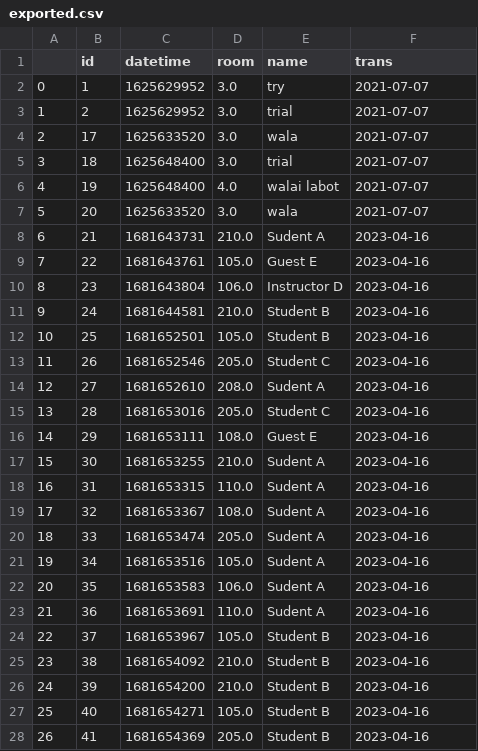
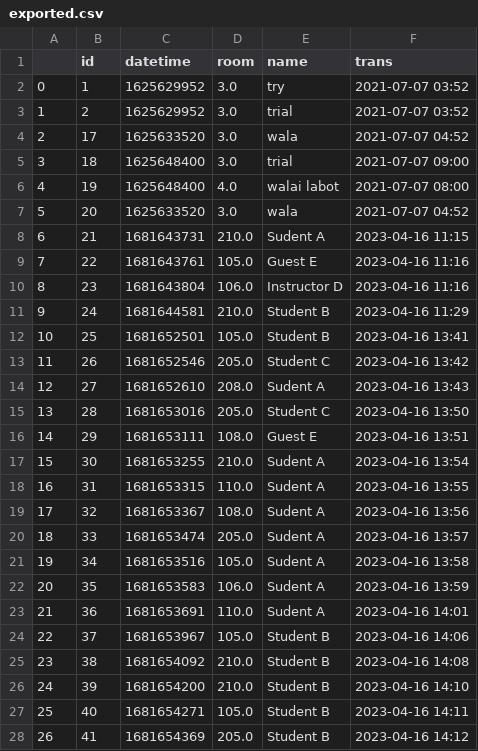
Before and after one commit to georgegesite/RESEARCH-PROJECT, a CSV file: DBScan-Final/ContactTracingDBSCan/exported.csv, drawn as a sheet; only a part is shown; the diff covers the shown part only.

Commit message:
new epsilon value

```diff
--- a/DBScan-Final/ContactTracingDBSCan/exported.csv
+++ b/DBScan-Final/ContactTracingDBSCan/exported.csv
@@ -1,28 +1,28 @@
 ,id,datetime,room,name,trans
-0,1,1625629952,3.0,try,2021-07-07
-1,2,1625629952,3.0,trial,2021-07-07
-2,17,1625633520,3.0,wala,2021-07-07
-3,18,1625648400,3.0,trial,2021-07-07
-4,19,1625648400,4.0,walai labot,2021-07-07
-5,20,1625633520,3.0,wala,2021-07-07
-6,21,1681643731,210.0,Sudent A,2023-04-16
-7,22,1681643761,105.0,Guest  E,2023-04-16
-8,23,1681643804,106.0,Instructor D,2023-04-16
-9,24,1681644581,210.0,Student B,2023-04-16
-10,25,1681652501,105.0,Student B,2023-04-16
-11,26,1681652546,205.0,Student C,2023-04-16
-12,27,1681652610,208.0,Sudent A,2023-04-16
-13,28,1681653016,205.0,Student C,2023-04-16
-14,29,1681653111,108.0,Guest  E,2023-04-16
-15,30,1681653255,210.0,Sudent A,2023-04-16
-16,31,1681653315,110.0,Sudent A,2023-04-16
-17,32,1681653367,108.0,Sudent A,2023-04-16
-18,33,1681653474,205.0,Sudent A,2023-04-16
-19,34,1681653516,105.0,Sudent A,2023-04-16
-20,35,1681653583,106.0,Sudent A,2023-04-16
-21,36,1681653691,110.0,Sudent A,2023-04-16
-22,37,1681653967,105.0,Student B,2023-04-16
-23,38,1681654092,210.0,Student B,2023-04-16
-24,39,1681654200,210.0,Student B,2023-04-16
-25,40,1681654271,105.0,Student B,2023-04-16
-26,41,1681654369,205.0,Student B,2023-04-16
+0,1,1625629952,3.0,try,2021-07-07 03:52
+1,2,1625629952,3.0,trial,2021-07-07 03:52
+2,17,1625633520,3.0,wala,2021-07-07 04:52
+3,18,1625648400,3.0,trial,2021-07-07 09:00
+4,19,1625648400,4.0,walai labot,2021-07-07 08:00
+5,20,1625633520,3.0,wala,2021-07-07 04:52
+6,21,1681643731,210.0,Sudent A,2023-04-16 11:15
+7,22,1681643761,105.0,Guest  E,2023-04-16 11:16
+8,23,1681643804,106.0,Instructor D,2023-04-16 11:16
+9,24,1681644581,210.0,Student B,2023-04-16 11:29
+10,25,1681652501,105.0,Student B,2023-04-16 13:41
+11,26,1681652546,205.0,Student C,2023-04-16 13:42
+12,27,1681652610,208.0,Sudent A,2023-04-16 13:43
+13,28,1681653016,205.0,Student C,2023-04-16 13:50
+14,29,1681653111,108.0,Guest  E,2023-04-16 13:51
+15,30,1681653255,210.0,Sudent A,2023-04-16 13:54
+16,31,1681653315,110.0,Sudent A,2023-04-16 13:55
+17,32,1681653367,108.0,Sudent A,2023-04-16 13:56
+18,33,1681653474,205.0,Sudent A,2023-04-16 13:57
+19,34,1681653516,105.0,Sudent A,2023-04-16 13:58
+20,35,1681653583,106.0,Sudent A,2023-04-16 13:59
+21,36,1681653691,110.0,Sudent A,2023-04-16 14:01
+22,37,1681653967,105.0,Student B,2023-04-16 14:06
+23,38,1681654092,210.0,Student B,2023-04-16 14:08
+24,39,1681654200,210.0,Student B,2023-04-16 14:10
+25,40,1681654271,105.0,Student B,2023-04-16 14:11
+26,41,1681654369,205.0,Student B,2023-04-16 14:12
```
Also changed, not shown: 53 edited cells elsewhere in this file, 6 other files.
